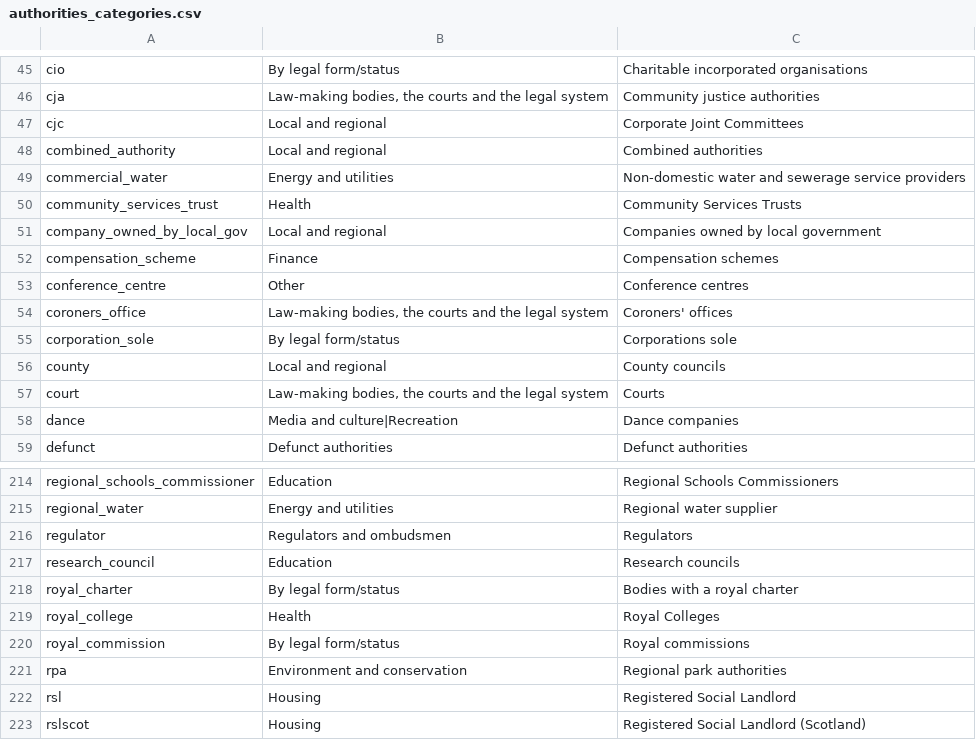
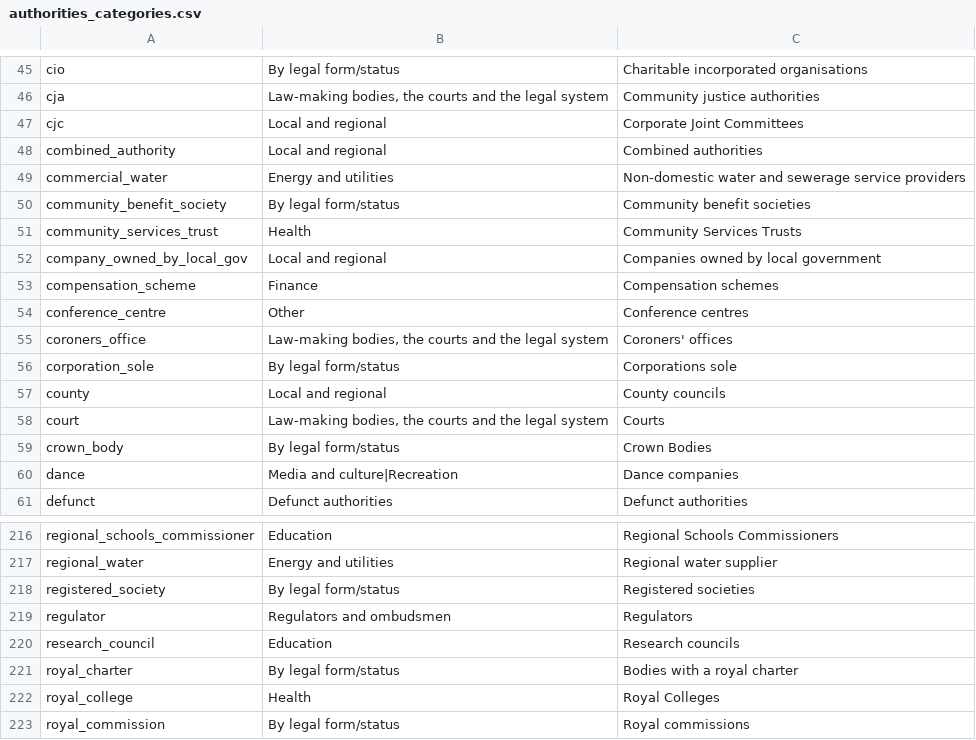
Before and after one commit to mysociety/wdtk_authorities_list, a CSV file: data/packages/whatdotheyknow_authorities_dataset/authorities_categories.csv, drawn as a sheet; only a part is shown, gaps mark what is left out; the shorter side is filled out with more unchanged rows.

```diff
--- a/data/packages/whatdotheyknow_authorities_dataset/authorities_categories.csv
+++ b/data/packages/whatdotheyknow_authorities_dataset/authorities_categories.csv
@@ -49,2 +49,3 @@ combined_authority,Local and regional,Combined authorities
 commercial_water,Energy and utilities,Non-domestic water and sewerage service providers
+community_benefit_society,By legal form/status,Community benefit societies
 community_services_trust,Health,Community Services Trusts
@@ -57,2 +58,3 @@ county,Local and regional,County councils
 court,"Law-making bodies, the courts and the legal system",Courts
+crown_body,By legal form/status,Crown Bodies
 dance,Media and culture|Recreation,Dance companies
@@ -215,2 +217,3 @@ regional_schools_commissioner,Education,Regional Schools Commissioners
 regional_water,Energy and utilities,Regional water supplier
+registered_society,By legal form/status,Registered societies
 regulator,Regulators and ombudsmen,Regulators
```
Also changed, not shown: data/raw/authorities_categories.csv, docs/data/whatdotheyknow_authorities_dataset/0.73.0/authorities_categories.csv, 39 other files.
